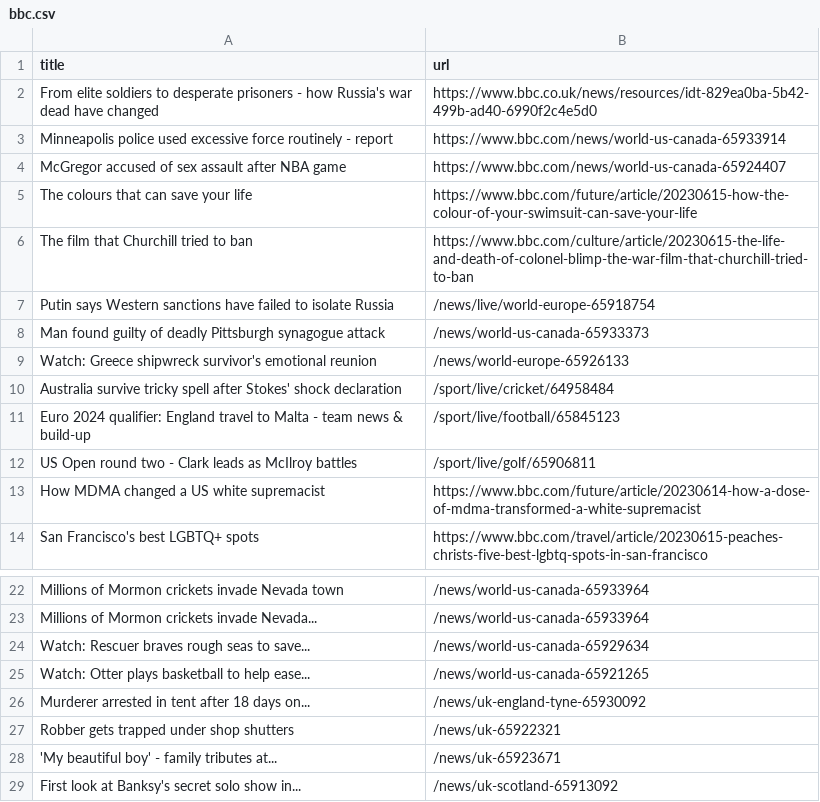
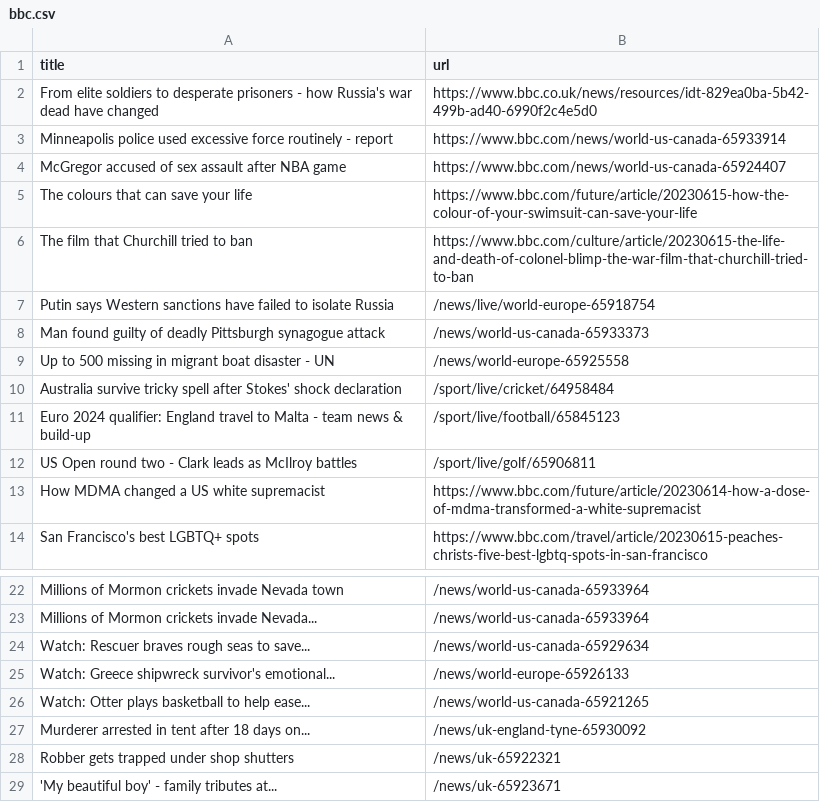
Before and after one commit to terril68/automatic-scraper, a CSV file: bbc.csv, drawn as a sheet; only a part is shown, gaps mark what is left out; the shorter side is filled out with more unchanged rows; removed rows and columns are numbered as before the commit, all else as after; the diff names each change by its address in the sheet, - before the commit and + after, or states it on an @@ line.

```diff
--- a/bbc.csv
+++ b/bbc.csv
-row 9: Watch: Greece shipwreck survivor's emotional reunion | /news/world-europe-65926133
+row 9: Up to 500 missing in migrant boat disaster - UN | /news/world-europe-65925558
+row 25: Watch: Greece shipwreck survivor's emotional... | /news/world-europe-65926133
```
